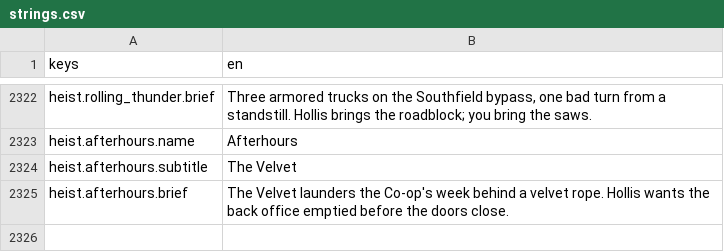
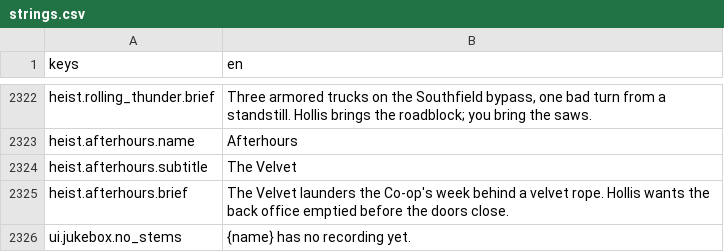
Before and after one commit to LeviticusFigglebottom/Claude-N-Capers, a CSV file: game/content/data/strings/strings.csv, drawn as a sheet; only a part is shown, gaps mark what is left out.

```diff
--- a/game/content/data/strings/strings.csv
+++ b/game/content/data/strings/strings.csv
@@ -2325 +2325,2 @@ heist.afterhours.subtitle,The Velvet
 heist.afterhours.brief,"The Velvet launders the Co-op's week behind a velvet rope. Hollis wants the back office emptied before the doors close."
+ui.jukebox.no_stems,{name} has no recording yet.
```
Also changed, not shown: 2 other files.
